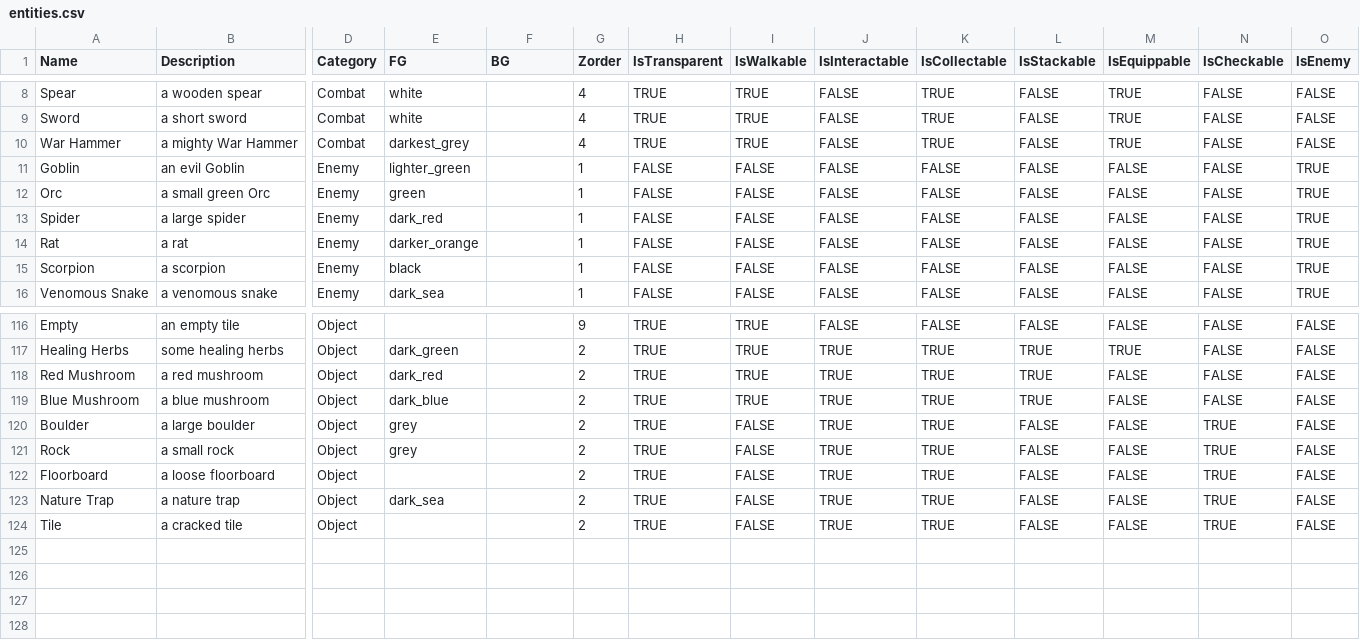
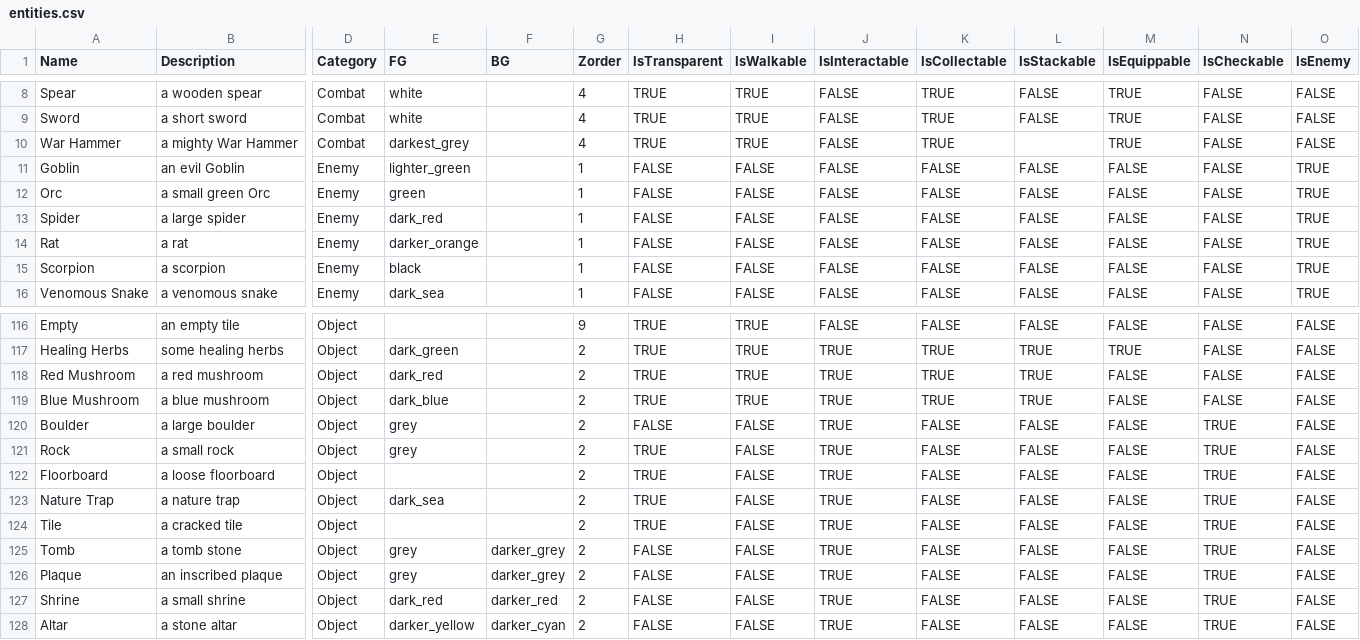
Before and after one commit to kwoolter/roguelike, a CSV file: roguelike/model/data/entities.csv, drawn as a sheet; only a part is shown, gaps mark what is left out; rows hold the shown columns only; the diff names each change by its address in the sheet, - before the commit and + after, or states it on an @@ line.

```diff
--- a/roguelike/model/data/entities.csv
+++ b/roguelike/model/data/entities.csv
-L10 (IsStackable): FALSE
+L10 (IsStackable): (empty)
-H120 (IsTransparent): TRUE
+H120 (IsTransparent): FALSE
-K120:K124 (IsCollectable): TRUE
+K120:K124 (IsCollectable): FALSE
+row 125: Tomb | a tomb stone | Object | grey | darker_grey | 2 | FALSE | FALSE | TRUE | FALSE | FALSE | FALSE | TRUE | FALSE
+row 126: Plaque | an inscribed plaque | Object | grey | darker_grey | 2 | FALSE | FALSE | TRUE | FALSE | FALSE | FALSE | TRUE | FALSE
+row 127: Shrine | a small shrine | Object | dark_red | darker_red | 2 | FALSE | FALSE | TRUE | FALSE | FALSE | FALSE | TRUE | FALSE
+row 128: Altar | a stone altar | Object | darker_yellow | darker_cyan | 2 | FALSE | FALSE | TRUE | FALSE | FALSE | FALSE | TRUE | FALSE
```
Also changed, not shown: roguelike/model/data/ability_checks.csv, roguelike/model/data/game_parameters.csv.
